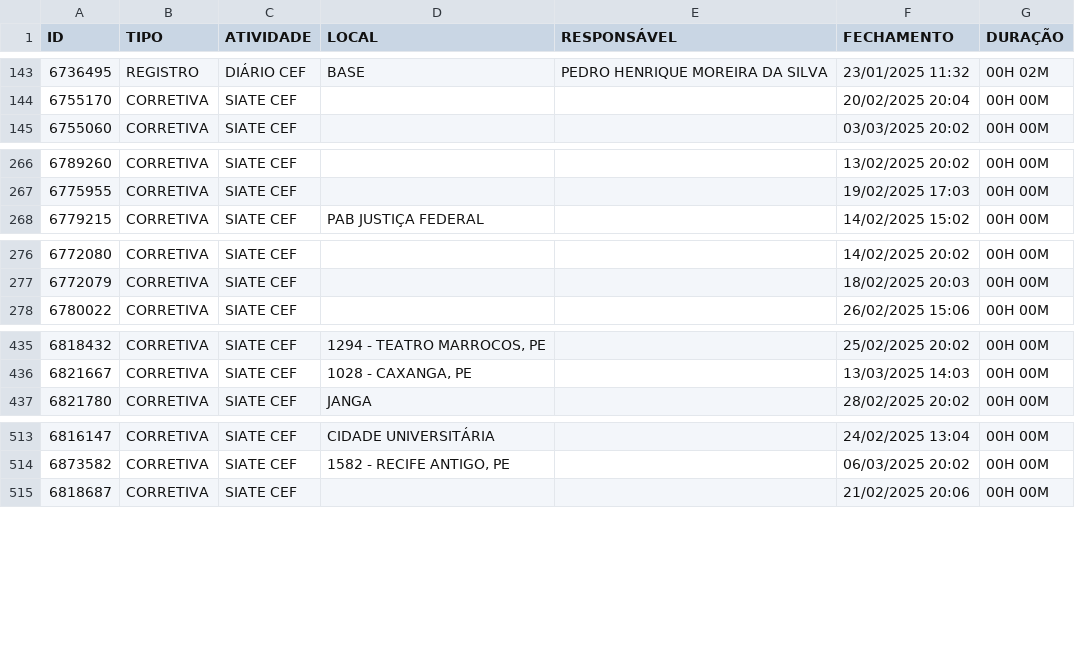
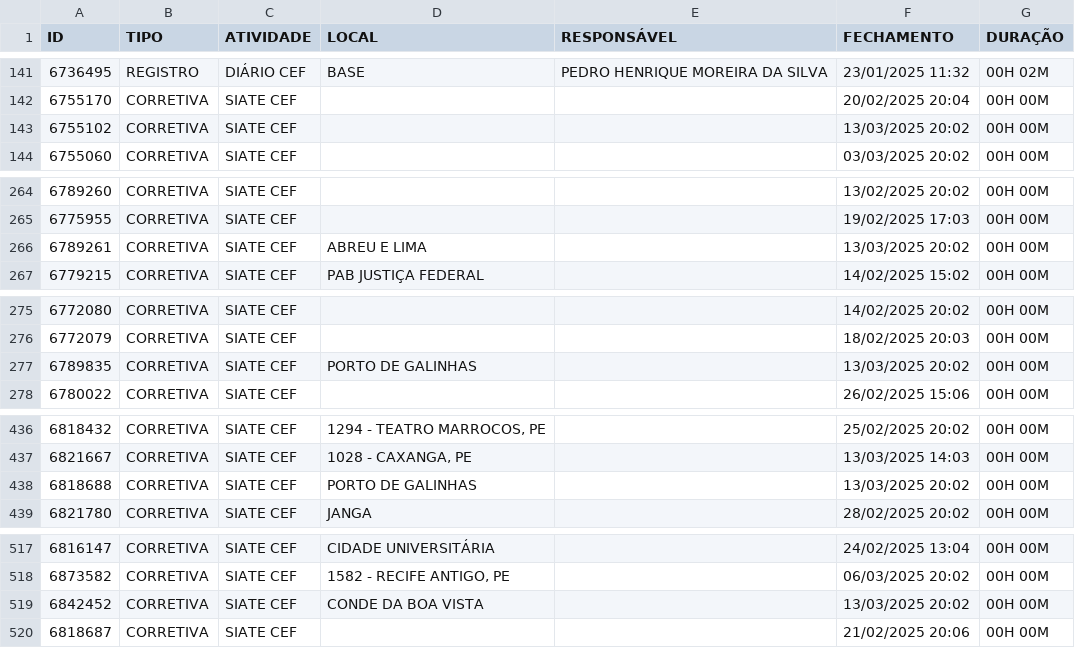
Before and after one commit to m1caelvr/BOT_CEF, a CSV file: data/dados.csv, drawn as a sheet; only a part is shown, gaps mark what is left out; the diff covers the shown part only; the diff names each change by its address in the sheet, - before the commit and + after, or states it on an @@ line.

```diff
--- a/data/dados.csv
+++ b/data/dados.csv
+row 143: 6755102 | CORRETIVA | SIATE CEF |  |  | 13/03/2025 20:02 | 00H 00M
+row 266: 6789261 | CORRETIVA | SIATE CEF | ABREU E LIMA |  | 13/03/2025 20:02 | 00H 00M
+row 277: 6789835 | CORRETIVA | SIATE CEF | PORTO DE GALINHAS |  | 13/03/2025 20:02 | 00H 00M
+row 438: 6818688 | CORRETIVA | SIATE CEF | PORTO DE GALINHAS |  | 13/03/2025 20:02 | 00H 00M
+row 519: 6842452 | CORRETIVA | SIATE CEF | CONDE DA BOA VISTA |  | 13/03/2025 20:02 | 00H 00M
```
Also changed, not shown: 15 added rows and 3 removed rows elsewhere in this file.
